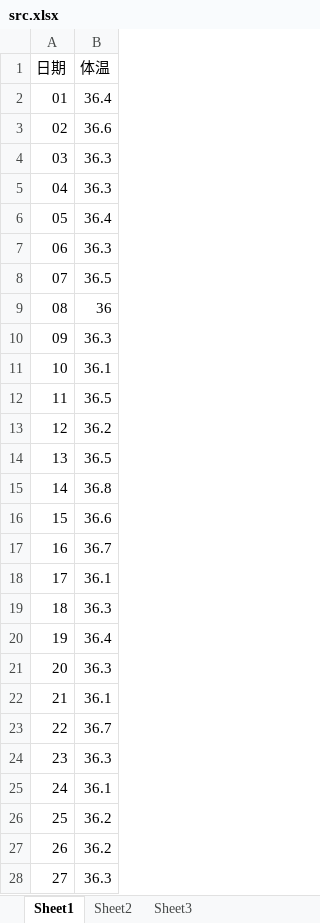
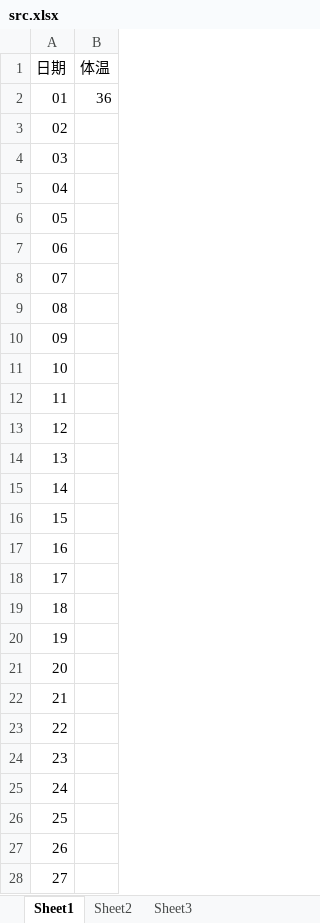
Before and after one commit to localhostjason/excel2chart, an Excel workbook: excel/src.xlsx, sheet Sheet1, drawn as a sheet; only a part is shown; values as stored, in another font and other column widths than the file's, no borders; the diff covers the shown part only; the diff names each change by its address in the sheet, - before the commit and + after, or states it on an @@ line.

```diff
--- a/excel/src.xlsx (sheet Sheet1)
+++ b/excel/src.xlsx (sheet Sheet1)
-B2 (体温): 36.4
+B2 (体温): 36
-B3 (体温): 36.6
+B3 (体温): (empty)
-B4:B5 (体温): 36.3
+B4:B5 (体温): (empty)
-B6 (体温): 36.4
+B6 (体温): (empty)
-B7 (体温): 36.3
+B7 (体温): (empty)
-B8 (体温): 36.5
+B8 (体温): (empty)
-B9 (体温): 36
+B9 (体温): (empty)
-B10 (体温): 36.3
+B10 (体温): (empty)
-B11 (体温): 36.1
+B11 (体温): (empty)
-B12 (体温): 36.5
+B12 (体温): (empty)
-B13 (体温): 36.2
+B13 (体温): (empty)
-B14 (体温): 36.5
+B14 (体温): (empty)
-B15 (体温): 36.8
+B15 (体温): (empty)
-B16 (体温): 36.6
+B16 (体温): (empty)
-B17 (体温): 36.7
+B17 (体温): (empty)
-B18 (体温): 36.1
+B18 (体温): (empty)
-B19 (体温): 36.3
+B19 (体温): (empty)
-B20 (体温): 36.4
+B20 (体温): (empty)
-B21 (体温): 36.3
+B21 (体温): (empty)
-B22 (体温): 36.1
+B22 (体温): (empty)
-B23 (体温): 36.7
+B23 (体温): (empty)
-B24 (体温): 36.3
+B24 (体温): (empty)
-B25 (体温): 36.1
+B25 (体温): (empty)
-B26:B27 (体温): 36.2
+B26:B27 (体温): (empty)
-B28 (体温): 36.3
+B28 (体温): (empty)
```
Also changed, not shown: 3 edited cells elsewhere in this sheet, 1 other file.
